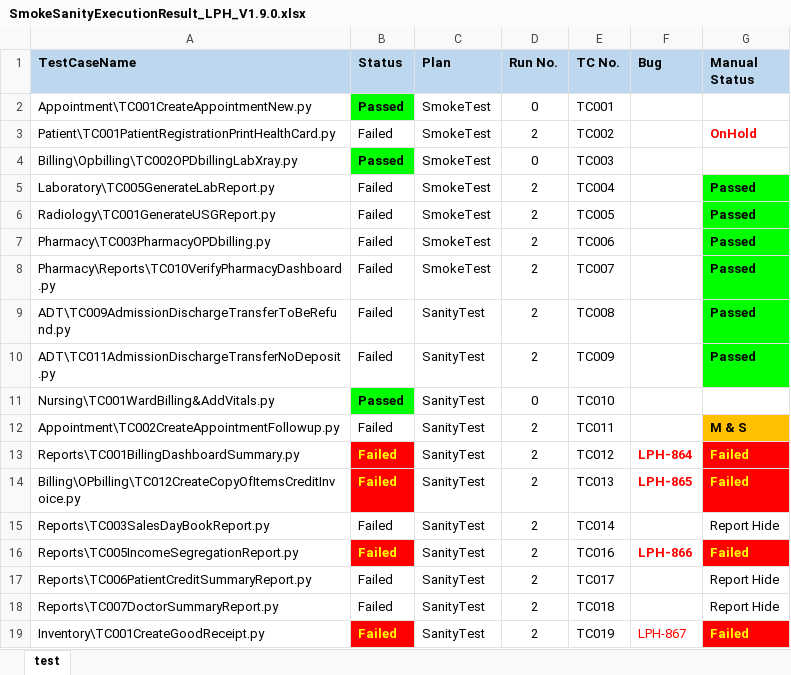
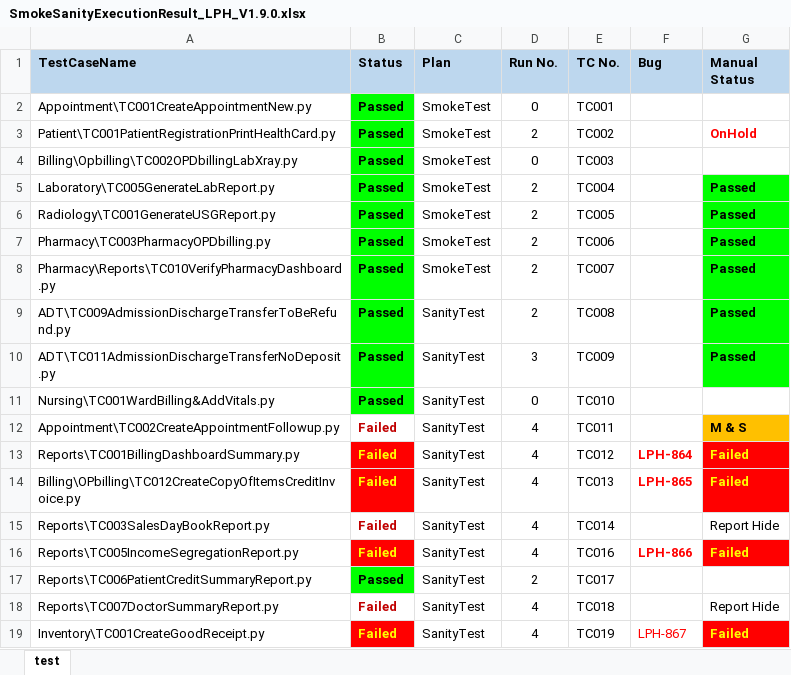
Before and after one commit to haribhatta/AutomationTest, an Excel workbook: SystemTest/SmokeSanityExecutionResult_LPH_V1.9.0.xlsx, sheet test, drawn as a sheet; values as stored, in another font and other column widths than the file's, no borders; the diff names each change by its address in the sheet, - before the commit and + after, or states it on an @@ line.

Commit message:
updated TC001CreateGoodReceipt and TestActionLibrary

```diff
--- a/SystemTest/SmokeSanityExecutionResult_LPH_V1.9.0.xlsx (sheet test)
+++ b/SystemTest/SmokeSanityExecutionResult_LPH_V1.9.0.xlsx (sheet test)
-B3 (Status): Failed
+B3 (Status): Passed
@@ B3 fill: none → #00FF00, bold: off → on @@
-B5:B10 (Status): Failed
+B5:B10 (Status): Passed
@@ B5:B10 fill: none → #00FF00, bold: off → on @@
-D10 (Run No.): 2
+D10 (Run No.): 3
@@ B12 bold: off → on, text colour: black → #C00000 @@
-D12:D16 (Run No.): 2
+D12:D16 (Run No.): 4
@@ B15 bold: off → on, text colour: black → #C00000 @@
-B17 (Status): Failed
+B17 (Status): Passed
-B17 fill: none
+B17 fill: #00FF00
-B17:B18 bold: off
+B17:B18 bold: on
-G17 (Manual Status): Report Hide
+G17 (Manual Status): (empty)
-B18 text colour: black
+B18 text colour: #C00000
-D18:D19 (Run No.): 2
+D18:D19 (Run No.): 4
```
Also changed, not shown: 2 other files.
